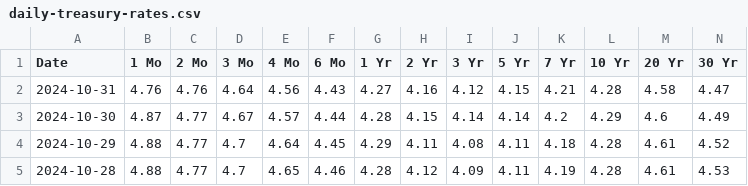
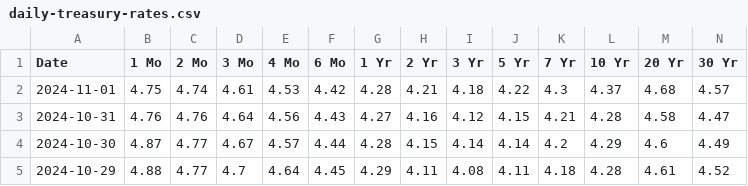
Before and after one commit to deerfieldgreen/us-department-treasury, a CSV file: data/daily-treasury-rates.csv, drawn as a sheet; only a part is shown; the shorter side is filled out with more unchanged rows.

Commit message:
Updated file for 2024-11-01

```diff
--- a/data/daily-treasury-rates.csv
+++ b/data/daily-treasury-rates.csv
@@ -1,2 +1,3 @@
 Date,1 Mo,2 Mo,3 Mo,4 Mo,6 Mo,1 Yr,2 Yr,3 Yr,5 Yr,7 Yr,10 Yr,20 Yr,30 Yr
+2024-11-01,4.75,4.74,4.61,4.53,4.42,4.28,4.21,4.18,4.22,4.3,4.37,4.68,4.57
 2024-10-31,4.76,4.76,4.64,4.56,4.43,4.27,4.16,4.12,4.15,4.21,4.28,4.58,4.47
```
